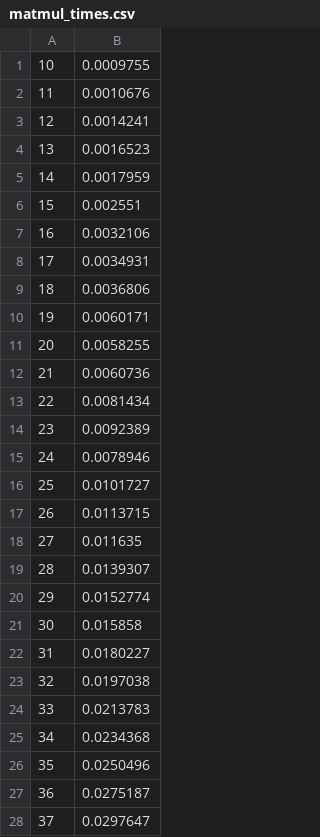
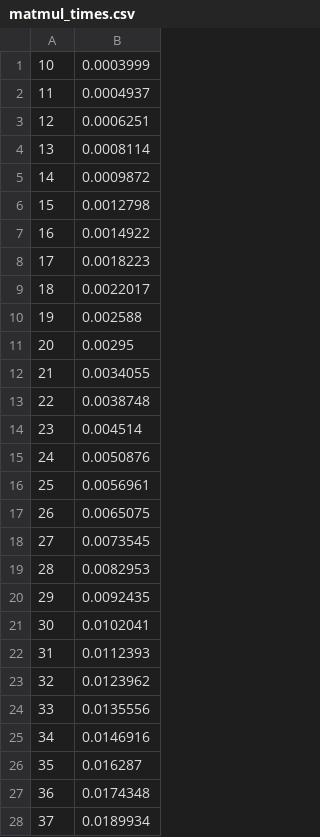
Before and after one commit to leonardo-ongaro/numerical_methods_quantum, a CSV file: sheet03/matmul_times.csv, drawn as a sheet; only a part is shown; the diff covers the shown part only.

```diff
--- a/sheet03/matmul_times.csv
+++ b/sheet03/matmul_times.csv
@@ -1,28 +1,28 @@
-10,0.0009755
-11,0.0010676
-12,0.0014241
-13,0.0016523
-14,0.0017959
-15,0.002551
-16,0.0032106
-17,0.0034931
-18,0.0036806
-19,0.0060171
-20,0.0058255
-21,0.0060736
-22,0.0081434
-23,0.0092389
-24,0.0078946
-25,0.0101727
-26,0.0113715
-27,0.011635
-28,0.0139307
-29,0.0152774
-30,0.015858
-31,0.0180227
-32,0.0197038
-33,0.0213783
-34,0.0234368
-35,0.0250496
-36,0.0275187
-37,0.0297647
+10,0.0003999
+11,0.0004937
+12,0.0006251
+13,0.0008114
+14,0.0009872
+15,0.0012798
+16,0.0014922
+17,0.0018223
+18,0.0022017
+19,0.002588
+20,0.00295
+21,0.0034055
+22,0.0038748
+23,0.004514
+24,0.0050876
+25,0.0056961
+26,0.0065075
+27,0.0073545
+28,0.0082953
+29,0.0092435
+30,0.0102041
+31,0.0112393
+32,0.0123962
+33,0.0135556
+34,0.0146916
+35,0.016287
+36,0.0174348
+37,0.0189934
```
Also changed, not shown: 82 edited cells elsewhere in this file, 4 other files.
